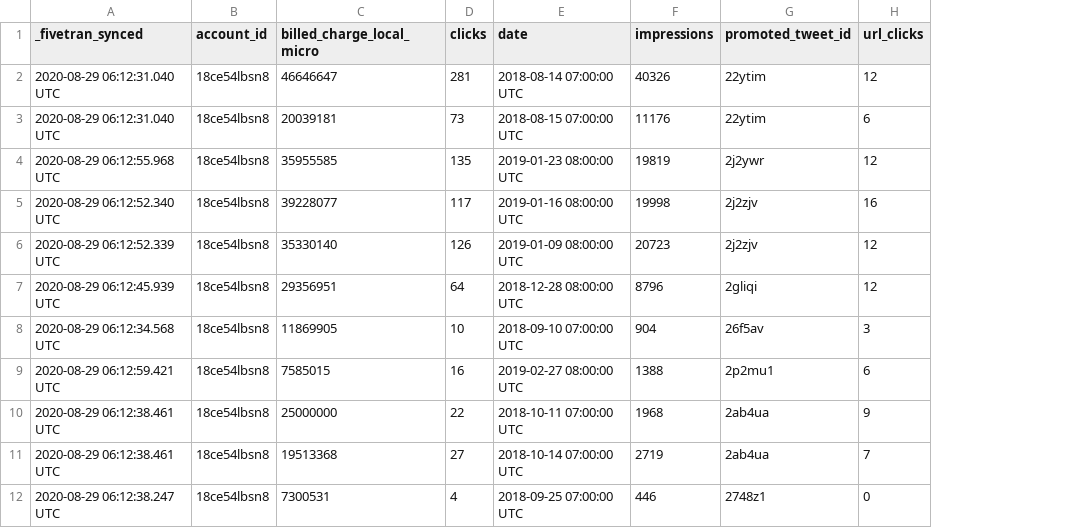
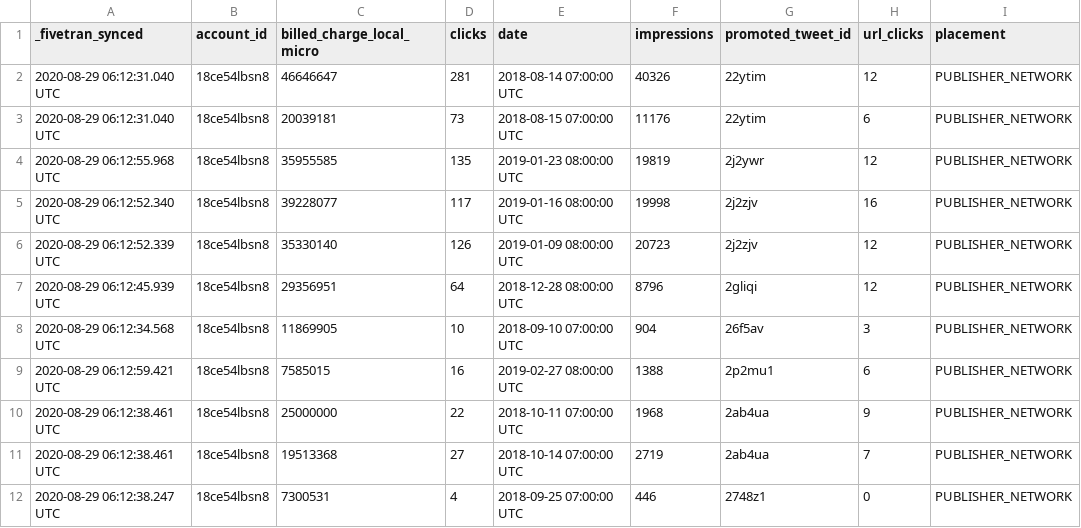
Before and after one commit to fivetran/dbt_twitter_source, a CSV file: integration_tests/seeds/twitter_promoted_tweet_report_data.csv, drawn as a sheet; only a part is shown; the diff names each change by its address in the sheet, - before the commit and + after, or states it on an @@ line.

Commit message:
seed data:

```diff
--- a/integration_tests/seeds/twitter_promoted_tweet_report_data.csv
+++ b/integration_tests/seeds/twitter_promoted_tweet_report_data.csv
+column I (placement), rows 2-12: all PUBLISHER_NETWORK
```
Also changed, not shown: 1 other file.
